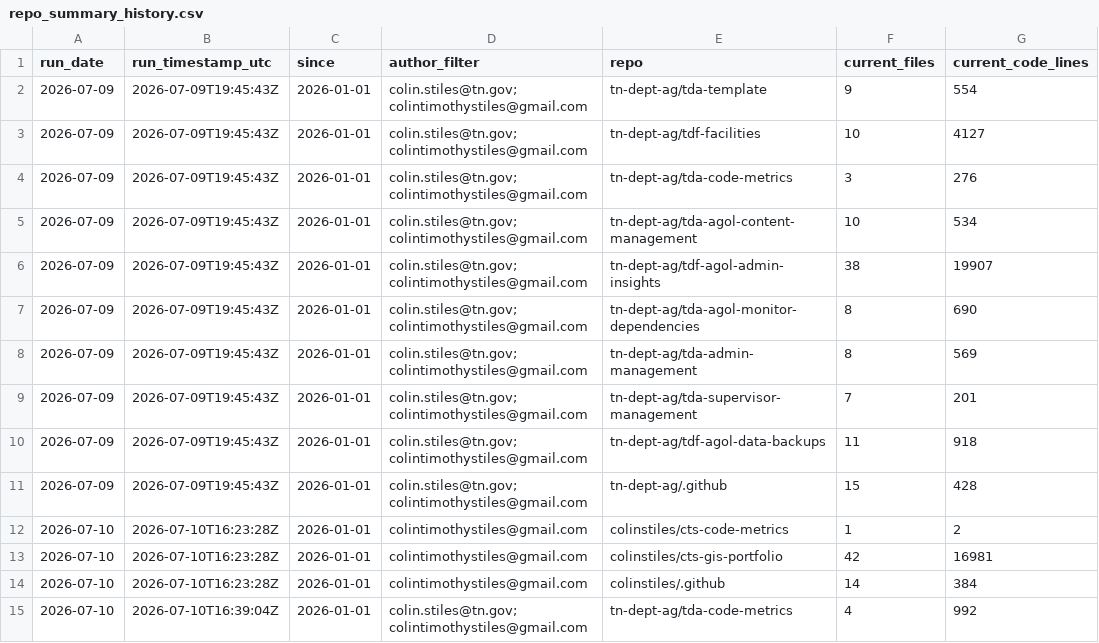
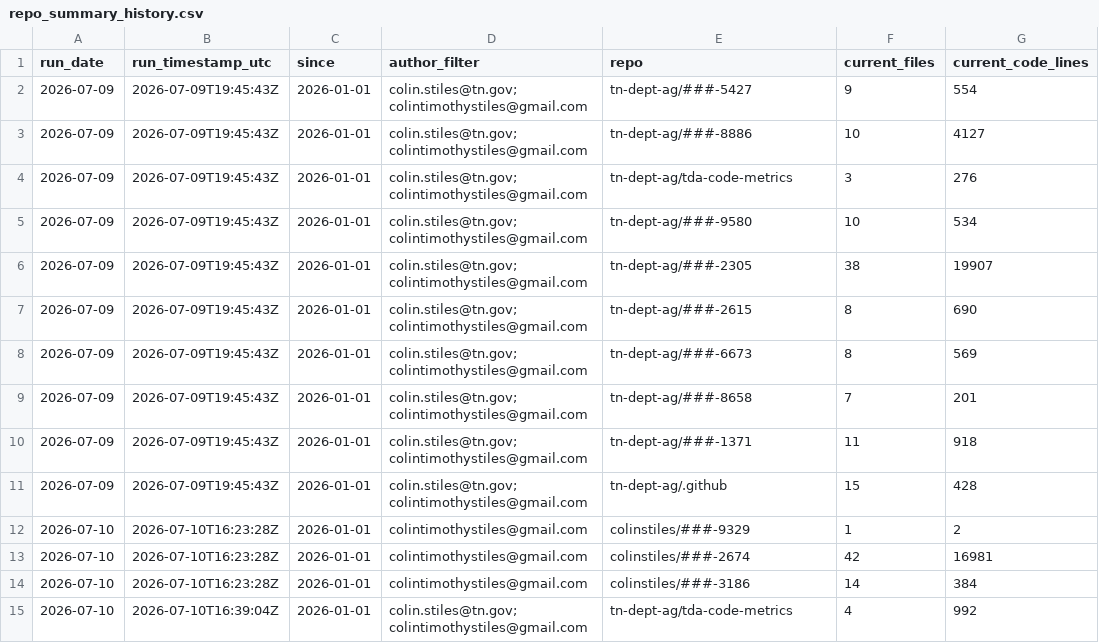
Before and after one commit to tn-dept-ag/tda-code-metrics, a CSV file: data/repo_summary_history.csv, drawn as a sheet; only a part is shown; the diff covers the shown part only; the diff names each change by its address in the sheet, - before the commit and + after, or states it on an @@ line.

```diff
--- a/data/repo_summary_history.csv
+++ b/data/repo_summary_history.csv
-E2 (repo): tn-dept-ag/tda-template
+E2 (repo): tn-dept-ag/###-5427
-E3 (repo): tn-dept-ag/tdf-facilities
+E3 (repo): tn-dept-ag/###-8886
-E5 (repo): tn-dept-ag/tda-agol-content-management
+E5 (repo): tn-dept-ag/###-9580
-E6 (repo): tn-dept-ag/tdf-agol-admin-insights
+E6 (repo): tn-dept-ag/###-2305
-E7 (repo): tn-dept-ag/tda-agol-monitor-dependencies
+E7 (repo): tn-dept-ag/###-2615
-E8 (repo): tn-dept-ag/tda-admin-management
+E8 (repo): tn-dept-ag/###-6673
-E9 (repo): tn-dept-ag/tda-supervisor-management
+E9 (repo): tn-dept-ag/###-8658
-E10 (repo): tn-dept-ag/tdf-agol-data-backups
+E10 (repo): tn-dept-ag/###-1371
-E12 (repo): colinstiles/cts-code-metrics
+E12 (repo): colinstiles/###-9329
-E13 (repo): colinstiles/cts-gis-portfolio
+E13 (repo): colinstiles/###-2674
-E14 (repo): colinstiles/.github
+E14 (repo): colinstiles/###-3186
```
Also changed, not shown: 11 added rows and 24 edited cells elsewhere in this file, data/commit_activity_by_day.csv, data/current_loc_by_language.csv, 5 other files.
